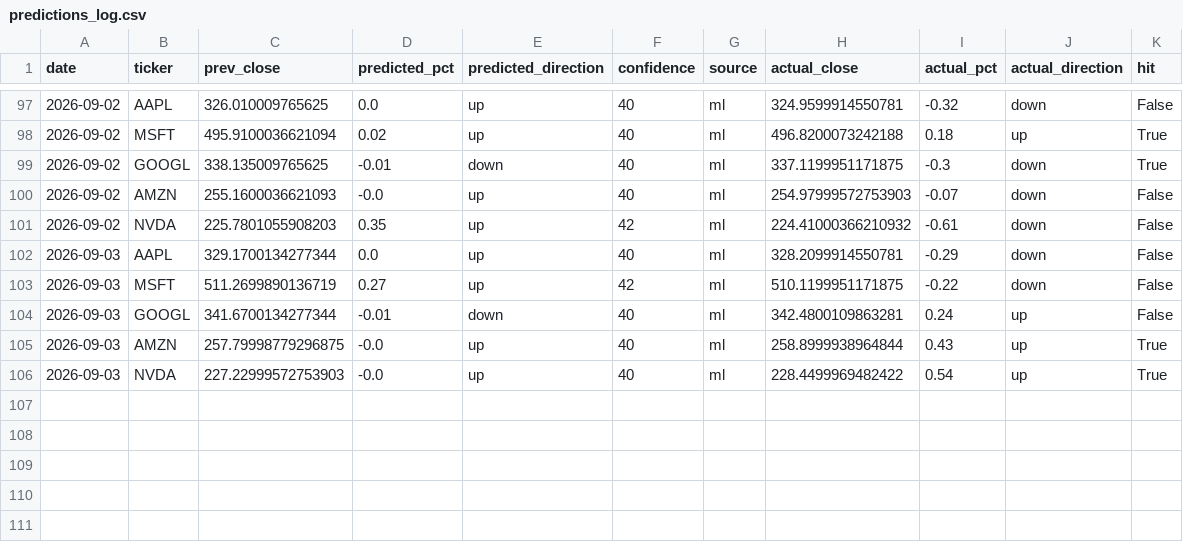
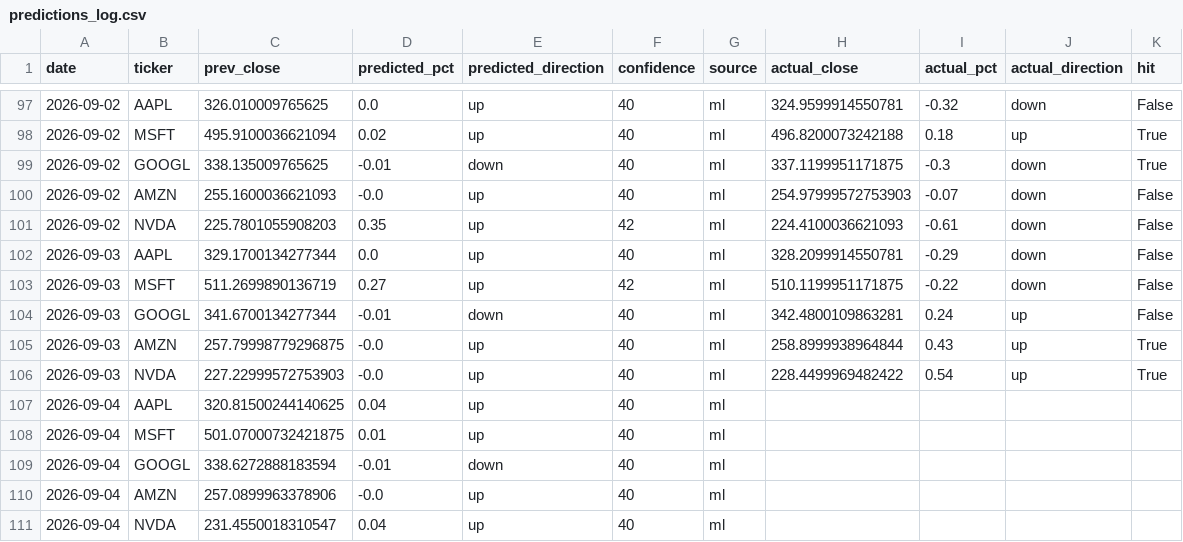
Before and after one commit to Revanth-Naik/niffler, a CSV file: data/processed/predictions_log.csv, drawn as a sheet; only a part is shown, gaps mark what is left out.

Commit message:
Log predictions for 2026-09-04

```diff
--- a/data/processed/predictions_log.csv
+++ b/data/processed/predictions_log.csv
@@ -100,3 +100,3 @@ date,ticker,prev_close,predicted_pct,predicted_direction,confidence,source,actua
 2026-09-02,AMZN,255.1600036621093,-0.0,up,40,ml,254.97999572753903,-0.07,down,False
-2026-09-02,NVDA,225.7801055908203,0.35,up,42,ml,224.41000366210932,-0.61,down,False
+2026-09-02,NVDA,225.7801055908203,0.35,up,42,ml,224.4100036621093,-0.61,down,False
 2026-09-03,AAPL,329.1700134277344,0.0,up,40,ml,328.2099914550781,-0.29,down,False
@@ -106 +106,6 @@ date,ticker,prev_close,predicted_pct,predicted_direction,confidence,source,actua
 2026-09-03,NVDA,227.22999572753903,-0.0,up,40,ml,228.4499969482422,0.54,up,True
+2026-09-04,AAPL,320.81500244140625,0.04,up,40,ml,,,,
+2026-09-04,MSFT,501.07000732421875,0.01,up,40,ml,,,,
+2026-09-04,GOOGL,338.6272888183594,-0.01,down,40,ml,,,,
+2026-09-04,AMZN,257.0899963378906,-0.0,up,40,ml,,,,
+2026-09-04,NVDA,231.4550018310547,0.04,up,40,ml,,,,
```
